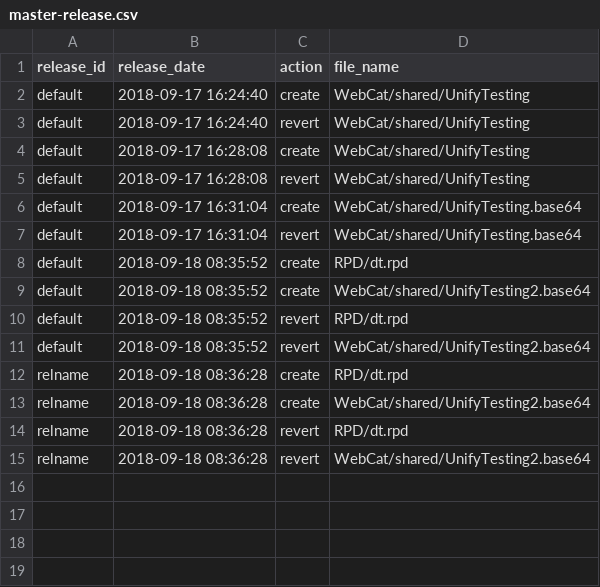
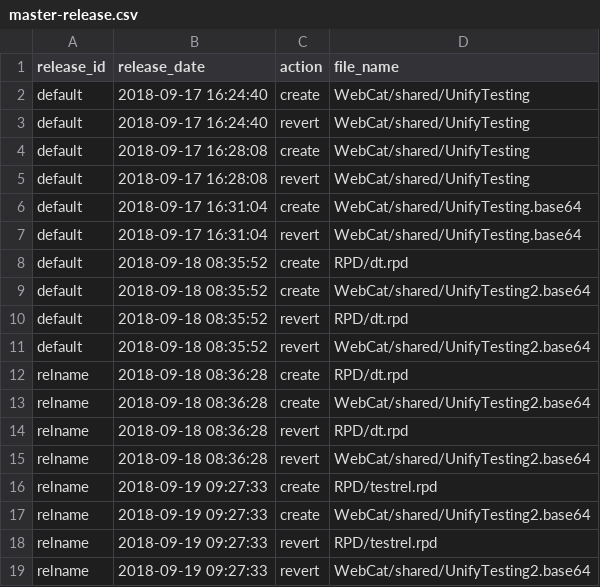
Before and after one commit to andrew-fomin/dbtoolkit, a CSV file: bienv2/master-release.csv, drawn as a sheet; the diff names each change by its address in the sheet, - before the commit and + after, or states it on an @@ line.

Commit message:
relname

```diff
--- a/bienv2/master-release.csv
+++ b/bienv2/master-release.csv
+row 16: relname | 2018-09-19 09:27:33 | create | RPD/testrel.rpd
+row 17: relname | 2018-09-19 09:27:33 | create | WebCat/shared/UnifyTesting2.base64
+row 18: relname | 2018-09-19 09:27:33 | revert | RPD/testrel.rpd
+row 19: relname | 2018-09-19 09:27:33 | revert | WebCat/shared/UnifyTesting2.base64
```
Also changed, not shown: 1 other file.
